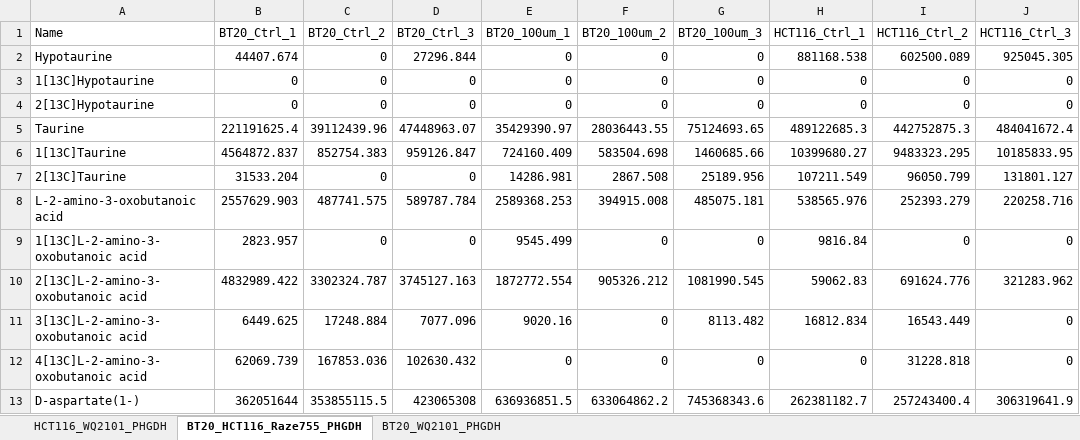
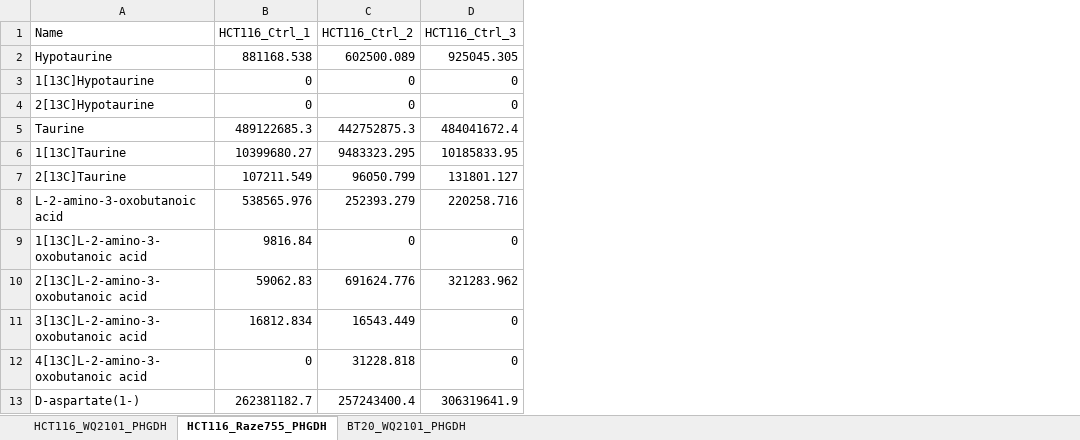
Before and after one commit to LocasaleLab/Reid-et-al-2018, an Excel workbook: 13C-Glucose_tracing_Mike.xlsx, sheet HCT116_Raze755_PHGDH, drawn as a sheet; only a part is shown; values as stored, in another font and other column widths than the file's, no borders; the diff names each change by its address in the sheet, - before the commit and + after, or states it on an @@ line.

Commit message:
Updated input data
Removed unused data

```diff
--- a/13C-Glucose_tracing_Mike.xlsx (sheet HCT116_Raze755_PHGDH)
+++ b/13C-Glucose_tracing_Mike.xlsx (sheet HCT116_Raze755_PHGDH)
-sheet tab: BT20_HCT116_Raze755_PHGDH
+sheet tab: HCT116_Raze755_PHGDH
-column B (BT20_Ctrl_1), rows 2-13: 44407.674 | 0 | 0 | 221191625.4 | 4564872.837 | 31533.204 | 2557629.903 | 2823.957 | 4832989.422 | 6449.625 | 62069.739 | 362051644
-column C (BT20_Ctrl_2), rows 2-13: 0 | 0 | 0 | 39112439.96 | 852754.383 | 0 | 487741.575 | 0 | 3302324.787 | 17248.884 | 167853.036 | 353855115.5
-column D (BT20_Ctrl_3), rows 2-13: 27296.844 | 0 | 0 | 47448963.07 | 959126.847 | 0 | 589787.784 | 0 | 3745127.163 | 7077.096 | 102630.432 | 423065308
-column E (BT20_100um_1), rows 2-13: 0 | 0 | 0 | 35429390.97 | 724160.409 | 14286.981 | 2589368.253 | 9545.499 | 1872772.554 | 9020.16 | 0 | 636936851.5
-column F (BT20_100um_2), rows 2-13: 0 | 0 | 0 | 28036443.55 | 583504.698 | 2867.508 | 394915.008 | 0 | 905326.212 | 0 | 0 | 633064862.2
-column G (BT20_100um_3), rows 2-13: 0 | 0 | 0 | 75124693.65 | 1460685.66 | 25189.956 | 485075.181 | 0 | 1081990.545 | 8113.482 | 0 | 745368343.6
```
Also changed, not shown: sheet HCT116_WQ2101_PHGDH.
